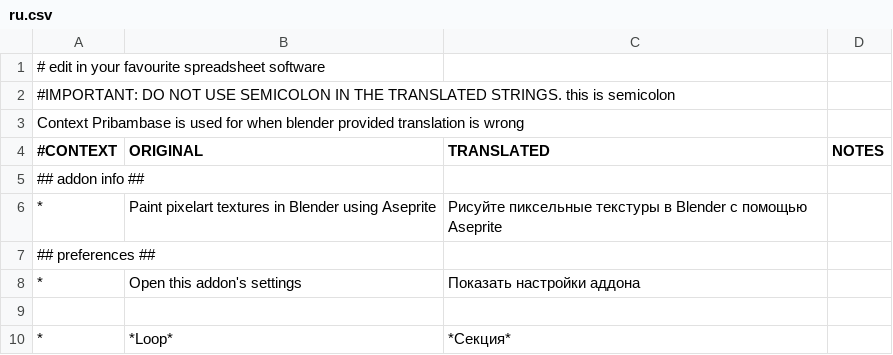
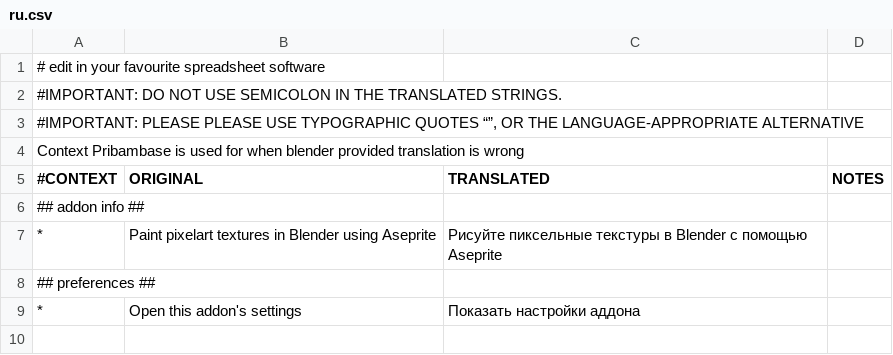
Before and after one commit to proteanblank/pribambase, a CSV file: translations/ru.csv, drawn as a sheet; only a part is shown; the shorter side is filled out with more unchanged rows.

Commit message:
Deal with quotes in translations

```diff
--- a/translations/ru.csv
+++ b/translations/ru.csv
@@ -1,3 +1,4 @@
 # edit in your favourite spreadsheet software;;;
-#IMPORTANT: DO NOT USE SEMICOLON IN THE TRANSLATED STRINGS. this is semicolon
+#IMPORTANT: DO NOT USE SEMICOLON IN THE TRANSLATED STRINGS.
+#IMPORTANT: PLEASE PLEASE USE TYPOGRAPHIC QUOTES “”, OR THE LANGUAGE-APPROPRIATE ALTERNATIVE
 Context Pribambase is used for when blender provided translation is wrong;;;
```
Also changed, not shown: 1 other file.
